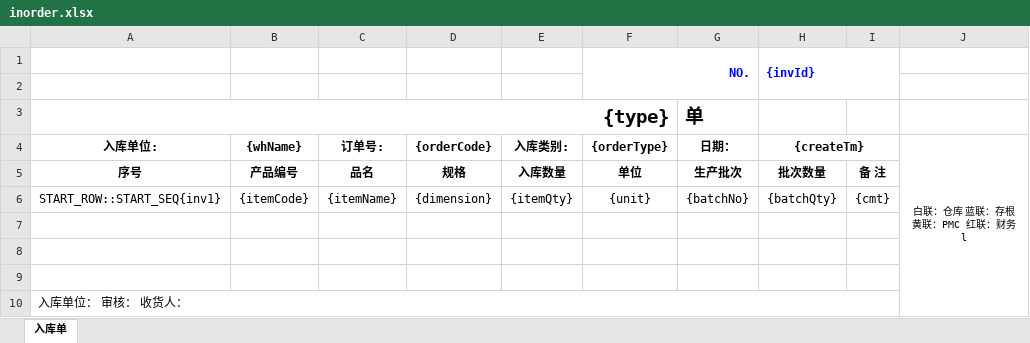
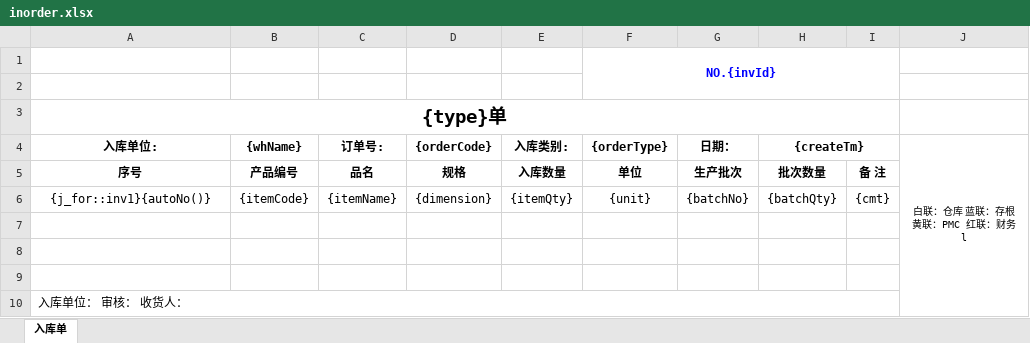
Before and after one commit to skyshore2001/jdcloud-plugin-print, an Excel workbook: server/template/inorder.xlsx, sheet 入库单, drawn as a sheet; values as stored, in another font and other column widths than the file's, no borders; charts and pictures not drawn; removed rows and columns are numbered as before the commit, all else as after; the diff names each change by its address in the sheet, - before the commit and + after, or states it on an @@ line.

```diff
--- a/server/template/inorder.xlsx (sheet 入库单)
+++ b/server/template/inorder.xlsx (sheet 入库单)
-row 1:  |  |  |  |  | NO. |  | {invId}
+row 1:  |  |  |  |  | NO.{invId}
-row 3: {type} |  |  |  |  |  | 单
+row 3: {type}单
-A6 (入库单位:): START_ROW::START_SEQ{inv1}
+A6 (入库单位:): {j_for::inv1}{autoNo()}
```
Also changed, not shown: charts or pictures, server/template/tag.xlsx, 2 other files.
